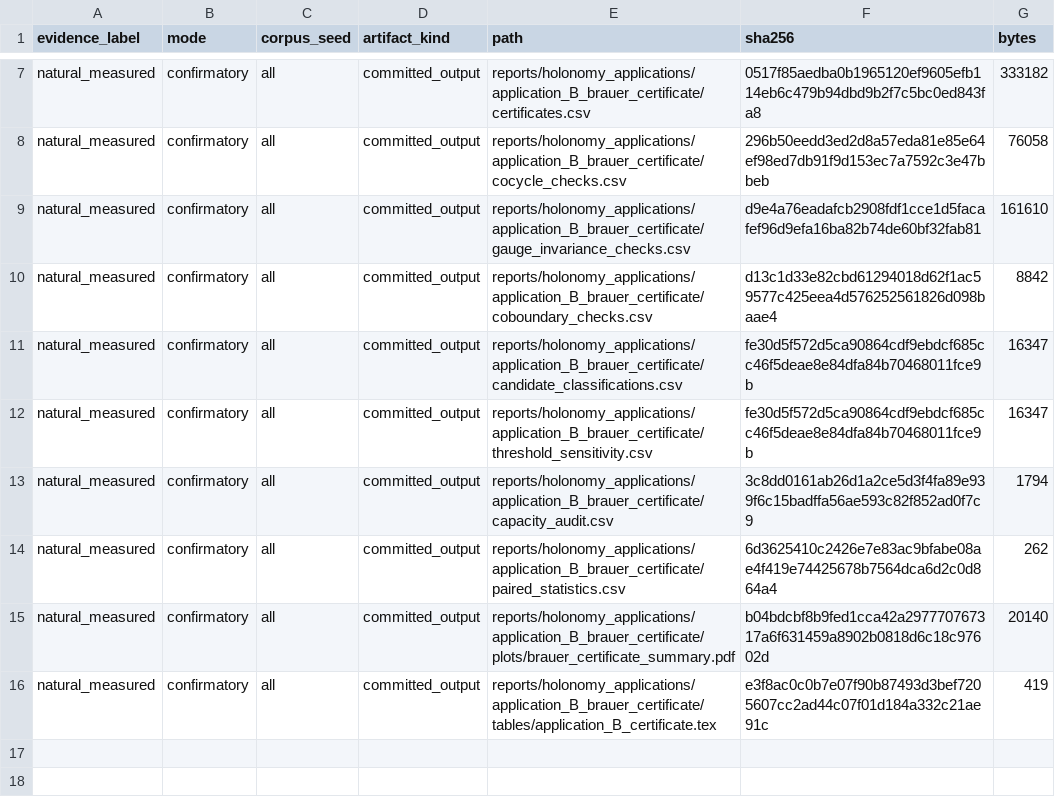
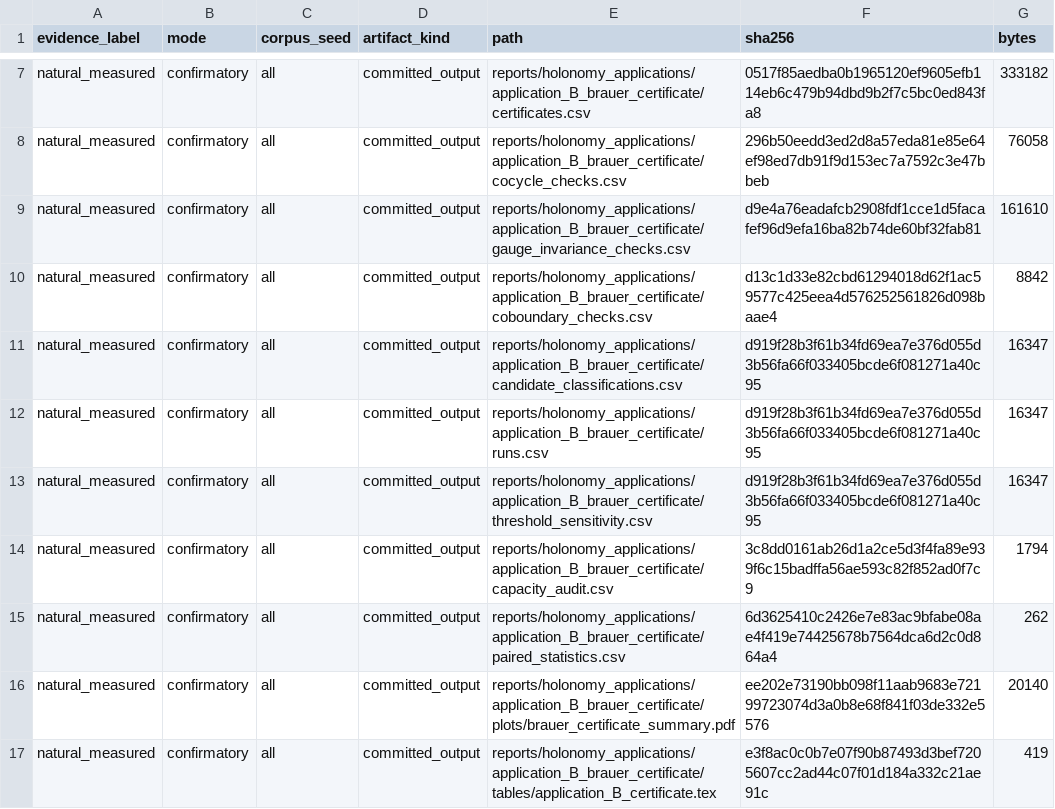
Before and after one commit to tinggong9/TwistedMerge, a CSV file: reports/holonomy_applications/application_B_brauer_certificate/artifact_hashes.csv, drawn as a sheet; only a part is shown, gaps mark what is left out.

Commit message:
Complete application deliverable manifests

```diff
--- a/reports/holonomy_applications/application_B_brauer_certificate/artifact_hashes.csv
+++ b/reports/holonomy_applications/application_B_brauer_certificate/artifact_hashes.csv
@@ -10,7 +10,8 @@ natural_measured,confirmatory,all,committed_output,reports/holonomy_applications
 natural_measured,confirmatory,all,committed_output,reports/holonomy_applications/application_B_brauer_certificate/coboundary_checks.csv,d13c1d33e82cbd61294018d62f1ac59577c425eea4d576252561826d098baae4,8842
-natural_measured,confirmatory,all,committed_output,reports/holonomy_applications/application_B_brauer_certificate/candidate_classifications.csv,fe30d5f572d5ca90864cdf9ebdcf685cc46f5deae8e84dfa84b70468011fce9b,16347
-natural_measured,confirmatory,all,committed_output,reports/holonomy_applications/application_B_brauer_certificate/threshold_sensitivity.csv,fe30d5f572d5ca90864cdf9ebdcf685cc46f5deae8e84dfa84b70468011fce9b,16347
+natural_measured,confirmatory,all,committed_output,reports/holonomy_applications/application_B_brauer_certificate/candidate_classifications.csv,d919f28b3f61b34fd69ea7e376d055d3b56fa66f033405bcde6f081271a40c95,16347
+natural_measured,confirmatory,all,committed_output,reports/holonomy_applications/application_B_brauer_certificate/runs.csv,d919f28b3f61b34fd69ea7e376d055d3b56fa66f033405bcde6f081271a40c95,16347
+natural_measured,confirmatory,all,committed_output,reports/holonomy_applications/application_B_brauer_certificate/threshold_sensitivity.csv,d919f28b3f61b34fd69ea7e376d055d3b56fa66f033405bcde6f081271a40c95,16347
 natural_measured,confirmatory,all,committed_output,reports/holonomy_applications/application_B_brauer_certificate/capacity_audit.csv,3c8dd0161ab26d1a2ce5d3f4fa89e939f6c15badffa56ae593c82f852ad0f7c9,1794
 natural_measured,confirmatory,all,committed_output,reports/holonomy_applications/application_B_brauer_certificate/paired_statistics.csv,6d3625410c2426e7e83ac9bfabe08ae4f419e74425678b7564dca6d2c0d864a4,262
-natural_measured,confirmatory,all,committed_output,reports/holonomy_applications/application_B_brauer_certificate/plots/brauer_certificate_summary.pdf,b04bdcbf8b9fed1cca42a297770767317a6f631459a8902b0818d6c18c97602d,20140
+natural_measured,confirmatory,all,committed_output,reports/holonomy_applications/application_B_brauer_certificate/plots/brauer_certificate_summary.pdf,ee202e73190bb098f11aab9683e72199723074d3a0b8e68f841f03de332e5576,20140
 natural_measured,confirmatory,all,committed_output,reports/holonomy_applications/application_B_brauer_certificate/tables/application_B_certificate.tex,e3f8ac0c0b7e07f90b87493d3bef7205607cc2ad44c07f01d184a332c21ae91c,419
```
Also changed, not shown: reports/holonomy_applications/application_B_brauer_certificate/threshold_sensitivity.csv, reports/holonomy_applications/application_D_mergeability_linter/artifact_hashes.csv, 11 other files.
